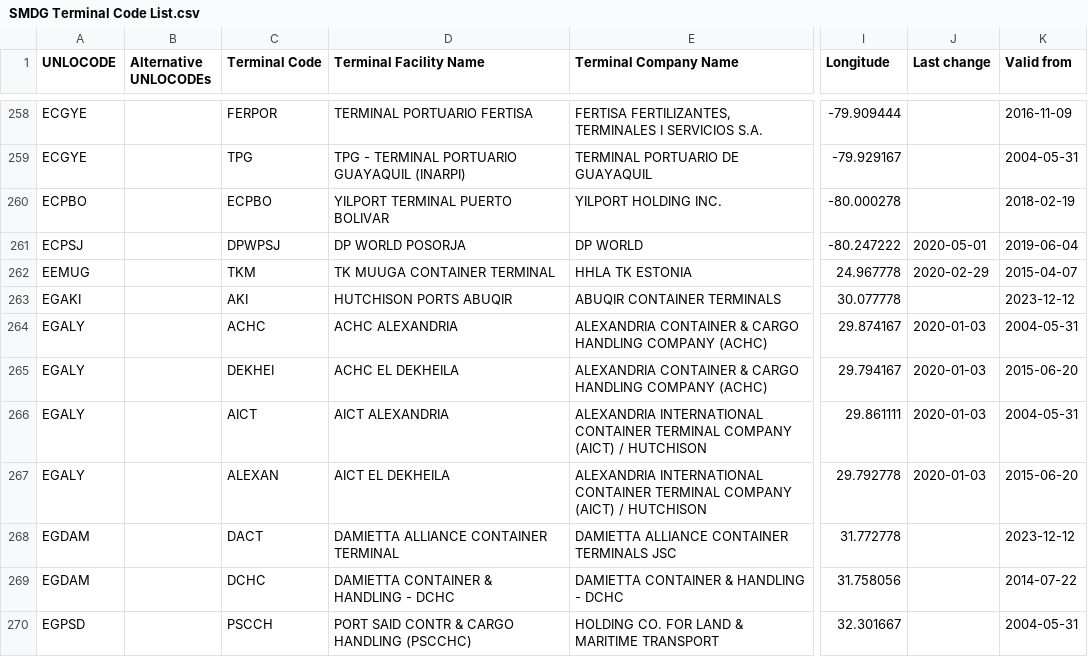
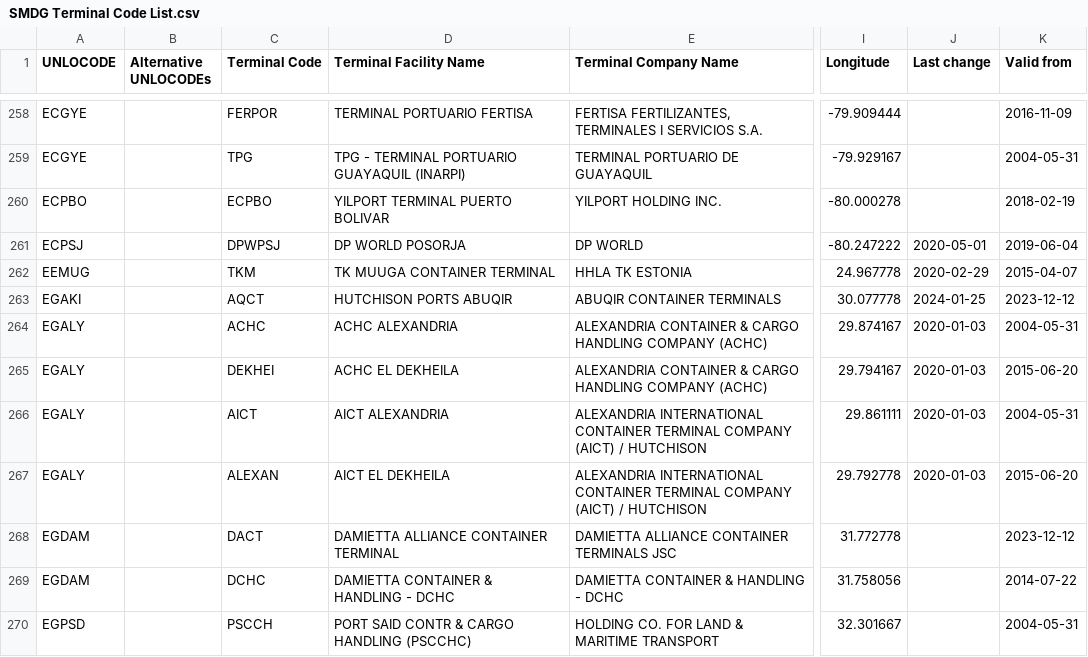
Before and after one commit to smdg-org/Terminal-Code-List, a CSV file: SMDG Terminal Code List.csv, drawn as a sheet; only a part is shown, gaps mark what is left out; the diff covers the shown part only; the diff names each change by its address in the sheet, - before the commit and + after, or states it on an @@ line.

Commit message:
SMDG Terminal Code List 2024-01-25

```diff
--- a/SMDG Terminal Code List.csv
+++ b/SMDG Terminal Code List.csv
-C263 (Terminal Code): AKI
+C263 (Terminal Code): AQCT
-J263 (Last change): (empty)
+J263 (Last change): 2024-01-25
```
Also changed, not shown: 1 added row elsewhere in this file.
